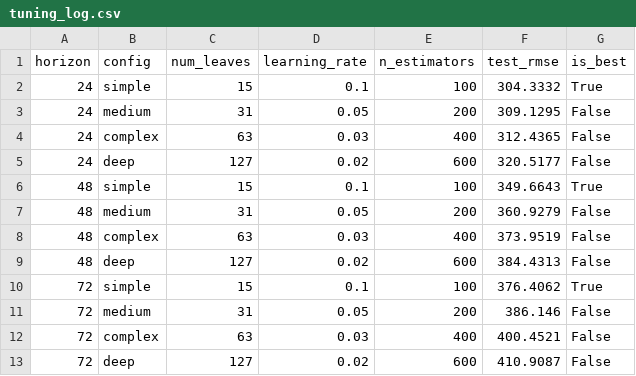
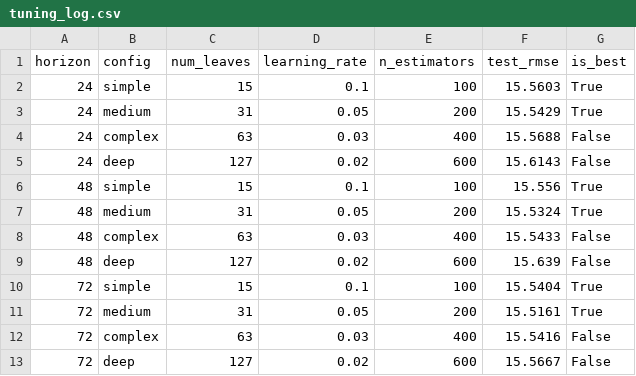
Before and after one commit to prayag17/ET_AI_Hackathon_2026, a CSV file: ai_model/reports/tuning_log.csv, drawn as a sheet.

```diff
--- a/ai_model/reports/tuning_log.csv
+++ b/ai_model/reports/tuning_log.csv
@@ -1,13 +1,13 @@
 horizon,config,num_leaves,learning_rate,n_estimators,test_rmse,is_best
-24,simple,15,0.1,100,304.3332,True
-24,medium,31,0.05,200,309.1295,False
-24,complex,63,0.03,400,312.4365,False
-24,deep,127,0.02,600,320.5177,False
-48,simple,15,0.1,100,349.6643,True
-48,medium,31,0.05,200,360.9279,False
-48,complex,63,0.03,400,373.9519,False
-48,deep,127,0.02,600,384.4313,False
-72,simple,15,0.1,100,376.4062,True
-72,medium,31,0.05,200,386.146,False
-72,complex,63,0.03,400,400.4521,False
-72,deep,127,0.02,600,410.9087,False
+24,simple,15,0.1,100,15.5603,True
+24,medium,31,0.05,200,15.5429,True
+24,complex,63,0.03,400,15.5688,False
+24,deep,127,0.02,600,15.6143,False
+48,simple,15,0.1,100,15.556,True
+48,medium,31,0.05,200,15.5324,True
+48,complex,63,0.03,400,15.5433,False
+48,deep,127,0.02,600,15.639,False
+72,simple,15,0.1,100,15.5404,True
+72,medium,31,0.05,200,15.5161,True
+72,complex,63,0.03,400,15.5416,False
+72,deep,127,0.02,600,15.5667,False
```
Also changed, not shown: ai_model/data/grid_pollution_demo.csv, 4 other files.
